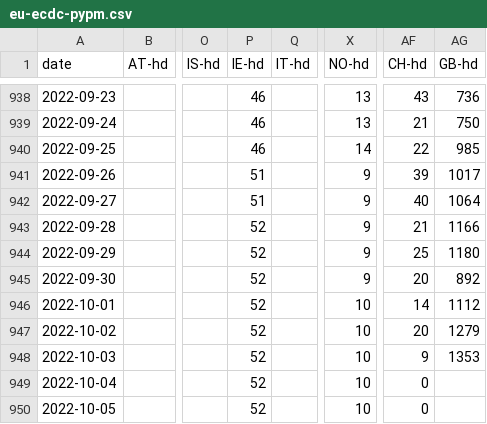
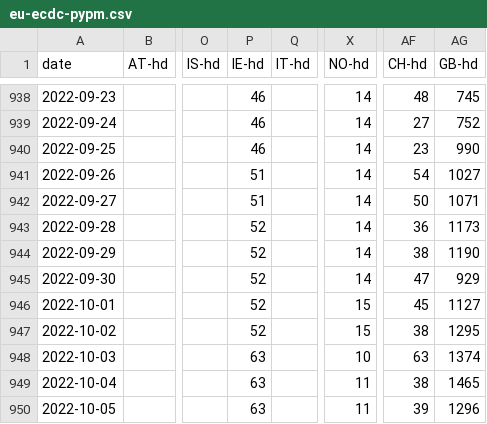
Before and after one commit to pypm/data, a CSV file: covid19/EU/eu-ecdc-pypm.csv, drawn as a sheet; only a part is shown, gaps mark what is left out; the diff covers the shown part only; the diff names each change by its address in the sheet, - before the commit and + after, or states it on an @@ line.

```diff
--- a/covid19/EU/eu-ecdc-pypm.csv
+++ b/covid19/EU/eu-ecdc-pypm.csv
-X938:X939 (NO-hd): 13
+X938:X939 (NO-hd): 14
-AF938 (CH-hd): 43
+AF938 (CH-hd): 48
-AG938 (GB-hd): 736
+AG938 (GB-hd): 745
-AF939 (CH-hd): 21
+AF939 (CH-hd): 27
-AG939 (GB-hd): 750
+AG939 (GB-hd): 752
-AF940 (CH-hd): 22
+AF940 (CH-hd): 23
-AG940 (GB-hd): 985
+AG940 (GB-hd): 990
-X941:X945 (NO-hd): 9
+X941:X945 (NO-hd): 14
-AF941 (CH-hd): 39
+AF941 (CH-hd): 54
-AG941 (GB-hd): 1017
+AG941 (GB-hd): 1027
-AF942 (CH-hd): 40
+AF942 (CH-hd): 50
-AG942 (GB-hd): 1064
+AG942 (GB-hd): 1071
-AF943 (CH-hd): 21
+AF943 (CH-hd): 36
-AG943 (GB-hd): 1166
+AG943 (GB-hd): 1173
-AF944 (CH-hd): 25
+AF944 (CH-hd): 38
-AG944 (GB-hd): 1180
+AG944 (GB-hd): 1190
-AF945 (CH-hd): 20
+AF945 (CH-hd): 47
-AG945 (GB-hd): 892
+AG945 (GB-hd): 929
-X946:X947 (NO-hd): 10
+X946:X947 (NO-hd): 15
-AF946 (CH-hd): 14
+AF946 (CH-hd): 45
-AG946 (GB-hd): 1112
+AG946 (GB-hd): 1127
-AF947 (CH-hd): 20
+AF947 (CH-hd): 38
-AG947 (GB-hd): 1279
+AG947 (GB-hd): 1295
-P948:P950 (IE-hd): 52
+P948:P950 (IE-hd): 63
-AF948 (CH-hd): 9
+AF948 (CH-hd): 63
-AG948 (GB-hd): 1353
+AG948 (GB-hd): 1374
-X949:X950 (NO-hd): 10
+X949:X950 (NO-hd): 11
-AF949 (CH-hd): 0
+AF949 (CH-hd): 38
-AG949 (GB-hd): (empty)
+AG949 (GB-hd): 1465
-AF950 (CH-hd): 0
+AF950 (CH-hd): 39
-AG950 (GB-hd): (empty)
+AG950 (GB-hd): 1296
```
Also changed, not shown: 7 added rows and 51 edited cells elsewhere in this file, covid19/EU/eu-jhu-pypm.csv, covid19/USA/usa-hhs-pypm.csv, 3 other files.
